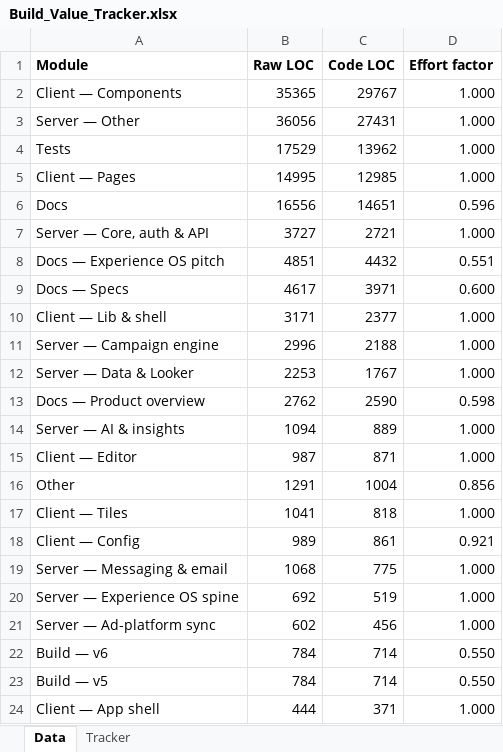
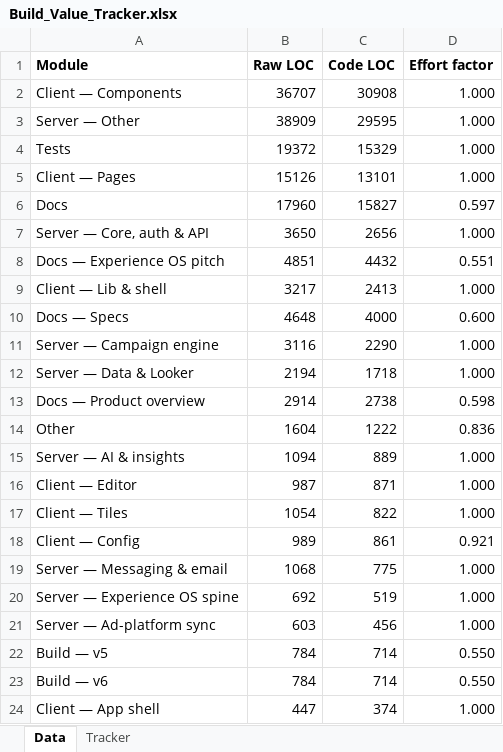
Before and after one commit to Shai-Xai/Shai-looker2, an Excel workbook: Build_Value_Tracker.xlsx, sheet Data, drawn as a sheet; only a part is shown; values as stored, in another font and other column widths than the file's, no borders; removed rows and columns are numbered as before the commit, all else as after; the diff covers the shown part only; the diff names each change by its address in the sheet, - before the commit and + after, or states it on an @@ line.

```diff
--- a/Build_Value_Tracker.xlsx (sheet Data)
+++ b/Build_Value_Tracker.xlsx (sheet Data)
-B2 (Raw LOC): 35365
+B2 (Raw LOC): 36707
-C2 (Code LOC): 29767
+C2 (Code LOC): 30908
-B3 (Raw LOC): 36056
+B3 (Raw LOC): 38909
-C3 (Code LOC): 27431
+C3 (Code LOC): 29595
-B4 (Raw LOC): 17529
+B4 (Raw LOC): 19372
-C4 (Code LOC): 13962
+C4 (Code LOC): 15329
-B5 (Raw LOC): 14995
+B5 (Raw LOC): 15126
-C5 (Code LOC): 12985
+C5 (Code LOC): 13101
-B6 (Raw LOC): 16556
+B6 (Raw LOC): 17960
-C6 (Code LOC): 14651
+C6 (Code LOC): 15827
-D6 (Effort factor): 0.596
+D6 (Effort factor): 0.597
-B7 (Raw LOC): 3727
+B7 (Raw LOC): 3650
-C7 (Code LOC): 2721
+C7 (Code LOC): 2656
-row 9: Docs — Specs | 4617 | 3971 | 0.600
-B9 (Raw LOC): 3171
+B9 (Raw LOC): 3217
-C9 (Code LOC): 2377
+C9 (Code LOC): 2413
+row 10: Docs — Specs | 4648 | 4000 | 0.600
-B11 (Raw LOC): 2996
+B11 (Raw LOC): 3116
-C11 (Code LOC): 2188
+C11 (Code LOC): 2290
-B12 (Raw LOC): 2253
+B12 (Raw LOC): 2194
-C12 (Code LOC): 1767
+C12 (Code LOC): 1718
-B13 (Raw LOC): 2762
+B13 (Raw LOC): 2914
-C13 (Code LOC): 2590
+C13 (Code LOC): 2738
+row 14: Other | 1604 | 1222 | 0.836
-row 16: Other | 1291 | 1004 | 0.856
-B17 (Raw LOC): 1041
+B17 (Raw LOC): 1054
-C17 (Code LOC): 818
+C17 (Code LOC): 822
-B21 (Raw LOC): 602
+B21 (Raw LOC): 603
@@ row 23 moved to row 22: Build — v5 @@
-B24 (Raw LOC): 444
+B24 (Raw LOC): 447
-C24 (Code LOC): 371
+C24 (Code LOC): 374
```
Also changed, not shown: 2 edited cells elsewhere in this sheet, 1 other file.
